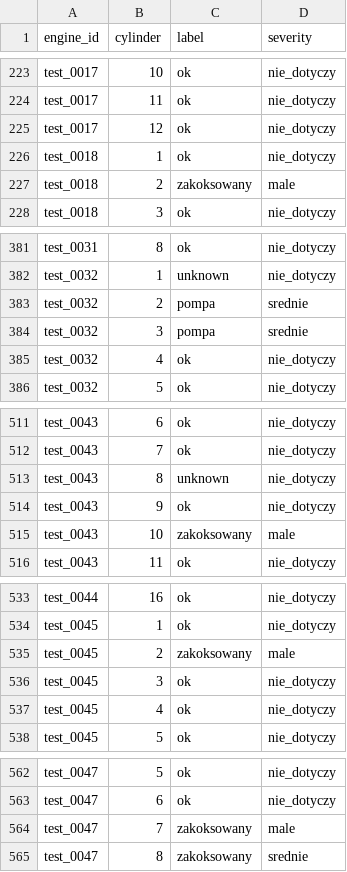
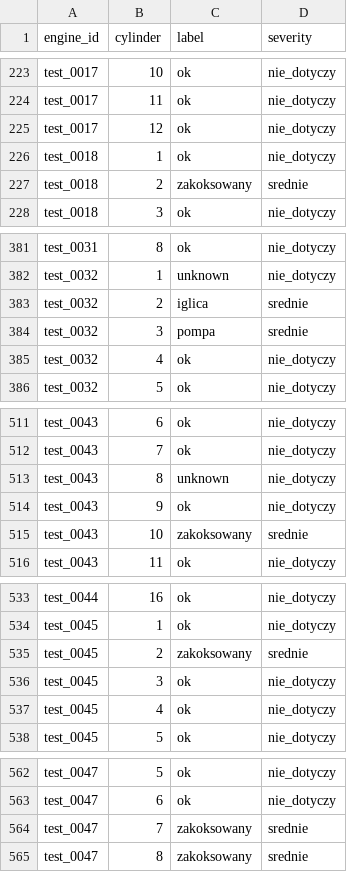
Before and after one commit to janpopowicz/hackaton_engin_ml, a CSV file: predictions.csv, drawn as a sheet; only a part is shown, gaps mark what is left out; the diff covers the shown part only.

Commit message:
predictions tabpfn to 97% super predykcje

```diff
--- a/predictions.csv
+++ b/predictions.csv
@@ -226,3 +226,3 @@ test_0017,12,ok,nie_dotyczy
 test_0018,1,ok,nie_dotyczy
-test_0018,2,zakoksowany,male
+test_0018,2,zakoksowany,srednie
 test_0018,3,ok,nie_dotyczy
@@ -382,3 +382,3 @@ test_0031,8,ok,nie_dotyczy
 test_0032,1,unknown,nie_dotyczy
-test_0032,2,pompa,srednie
+test_0032,2,iglica,srednie
 test_0032,3,pompa,srednie
@@ -514,3 +514,3 @@ test_0043,8,unknown,nie_dotyczy
 test_0043,9,ok,nie_dotyczy
-test_0043,10,zakoksowany,male
+test_0043,10,zakoksowany,srednie
 test_0043,11,ok,nie_dotyczy
@@ -534,3 +534,3 @@ test_0044,16,ok,nie_dotyczy
 test_0045,1,ok,nie_dotyczy
-test_0045,2,zakoksowany,male
+test_0045,2,zakoksowany,srednie
 test_0045,3,ok,nie_dotyczy
@@ -563,3 +563,3 @@ test_0047,5,ok,nie_dotyczy
 test_0047,6,ok,nie_dotyczy
-test_0047,7,zakoksowany,male
+test_0047,7,zakoksowany,srednie
 test_0047,8,zakoksowany,srednie
```
Also changed, not shown: 8 edited cells elsewhere in this file, predictions_tabpfn.csv, predictions_tree.csv, 6 other files.
